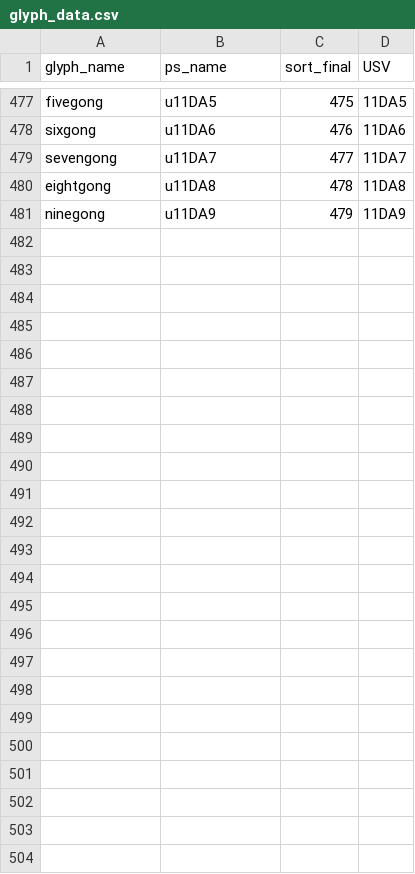
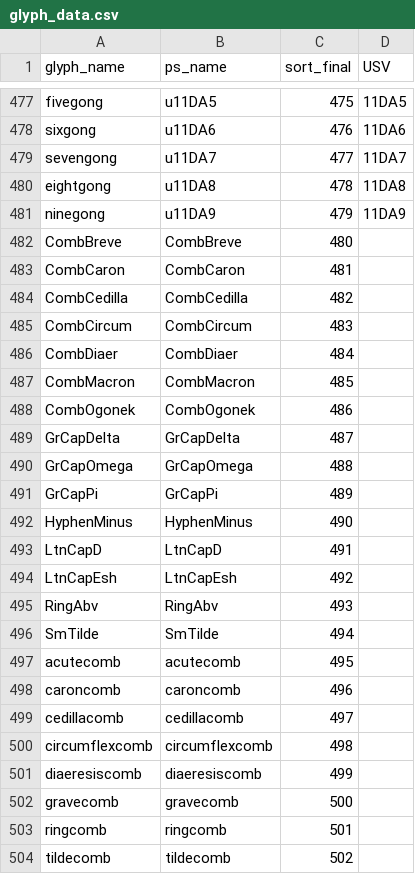
Before and after one commit to silnrsi/font-narnoor, a CSV file: source/glyph_data.csv, drawn as a sheet; only a part is shown, gaps mark what is left out.

Commit message:
work better with glyphsLib and GlyphsApp

```diff
--- a/source/glyph_data.csv
+++ b/source/glyph_data.csv
@@ -481 +481,24 @@ eightgong,u11DA8,478,11DA8
 ninegong,u11DA9,479,11DA9
+CombBreve,CombBreve,480,
+CombCaron,CombCaron,481,
+CombCedilla,CombCedilla,482,
+CombCircum,CombCircum,483,
+CombDiaer,CombDiaer,484,
+CombMacron,CombMacron,485,
+CombOgonek,CombOgonek,486,
+GrCapDelta,GrCapDelta,487,
+GrCapOmega,GrCapOmega,488,
+GrCapPi,GrCapPi,489,
+HyphenMinus,HyphenMinus,490,
+LtnCapD,LtnCapD,491,
+LtnCapEsh,LtnCapEsh,492,
+RingAbv,RingAbv,493,
+SmTilde,SmTilde,494,
+acutecomb,acutecomb,495,
+caroncomb,caroncomb,496,
+cedillacomb,cedillacomb,497,
+circumflexcomb,circumflexcomb,498,
+diaeresiscomb,diaeresiscomb,499,
+gravecomb,gravecomb,500,
+ringcomb,ringcomb,501,
+tildecomb,tildecomb,502,
```
Also changed, not shown: 4 other files.
